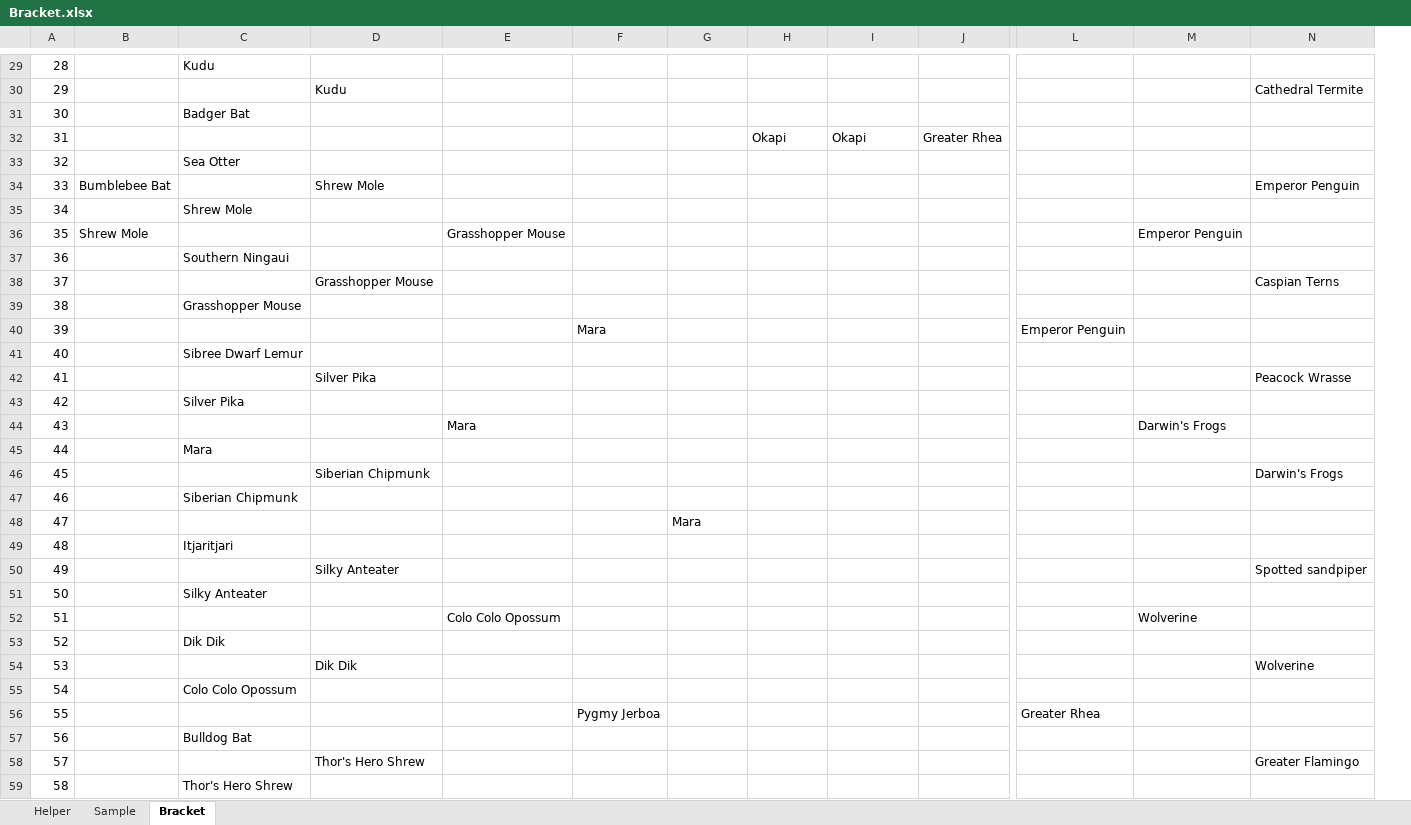
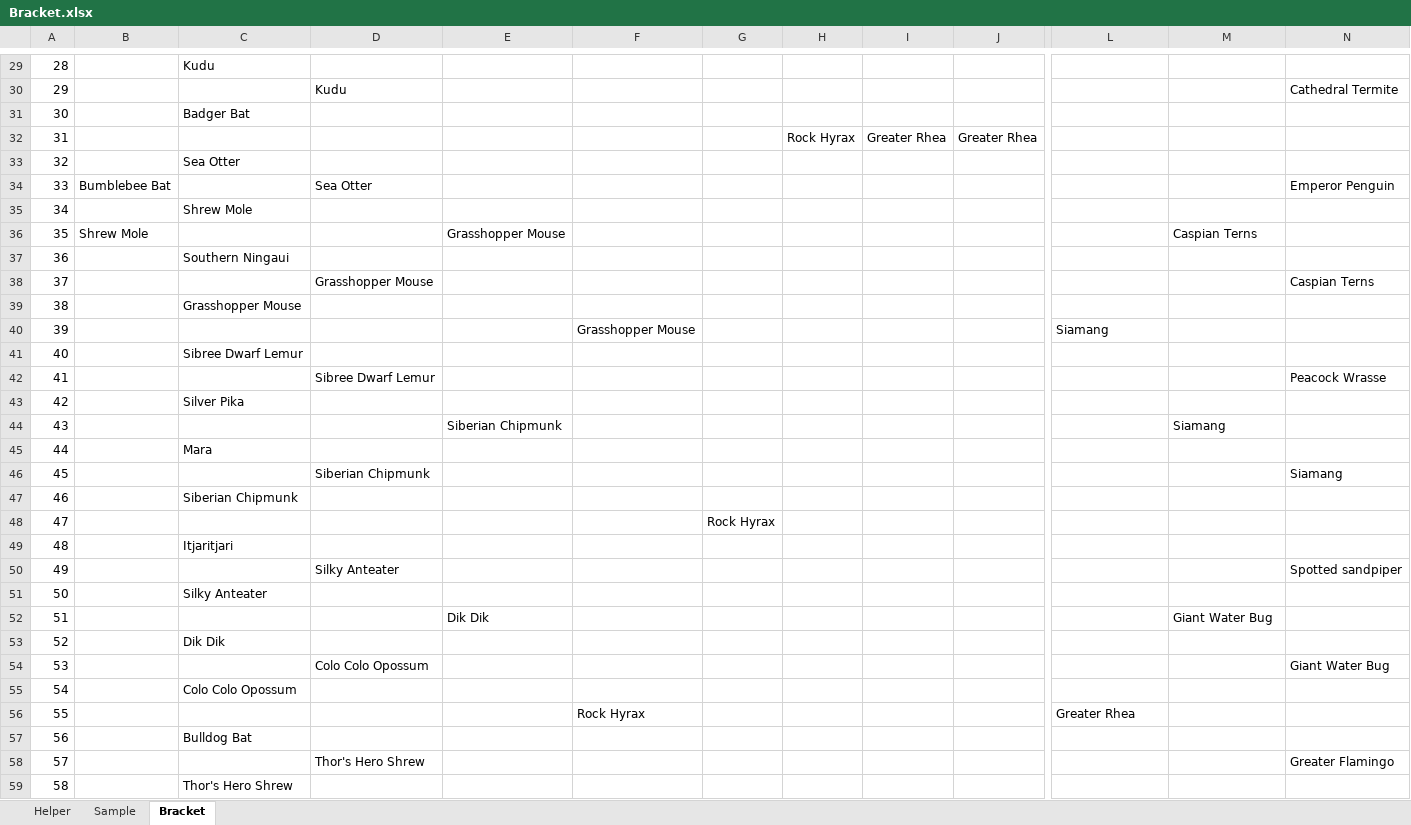
Before and after one commit to kas2332/Mam, an Excel workbook: Resources/Bracket.xlsx, sheet Bracket, drawn as a sheet; only a part is shown, gaps mark what is left out; values as stored, in another font and other column widths than the file's, no borders; removed rows and columns are numbered as before the commit, all else as after; the diff covers the shown part only; the diff names each change by its address in the sheet, - before the commit and + after, or states it on an @@ line.

```diff
--- a/Resources/Bracket.xlsx (sheet Bracket)
+++ b/Resources/Bracket.xlsx (sheet Bracket)
+column E, rows 36-52: Grasshopper Mouse |  |  |  |  |  |  |  | Siberian Chipmunk |  |  |  |  |  |  |  | Dik Dik
-column F, rows 40-56: Mara |  |  |  |  |  |  |  |  |  |  |  |  |  |  |  | Pygmy Jerboa
-H32: Okapi
+H32: Rock Hyrax
-I32: Okapi
+I32: Greater Rhea
-D34: Shrew Mole
+D34: Sea Otter
-F36: Grasshopper Mouse
+F36: (empty)
-M36: Emperor Penguin
+M36: Caspian Terns
-F40: (empty)
+F40: Grasshopper Mouse
-L40: Emperor Penguin
+L40: Siamang
-D42: Silver Pika
+D42: Sibree Dwarf Lemur
-F44: Mara
+F44: (empty)
-M44: Darwin's Frogs
+M44: Siamang
-N46: Darwin's Frogs
+N46: Siamang
-G48: Mara
+G48: Rock Hyrax
-F52: Colo Colo Opossum
+F52: (empty)
-M52: Wolverine
+M52: Giant Water Bug
-D54: Dik Dik
+D54: Colo Colo Opossum
-N54: Wolverine
+N54: Giant Water Bug
-F56: (empty)
+F56: Rock Hyrax
```
Also changed, not shown: 16 edited cells elsewhere in this sheet, 16 other files.
